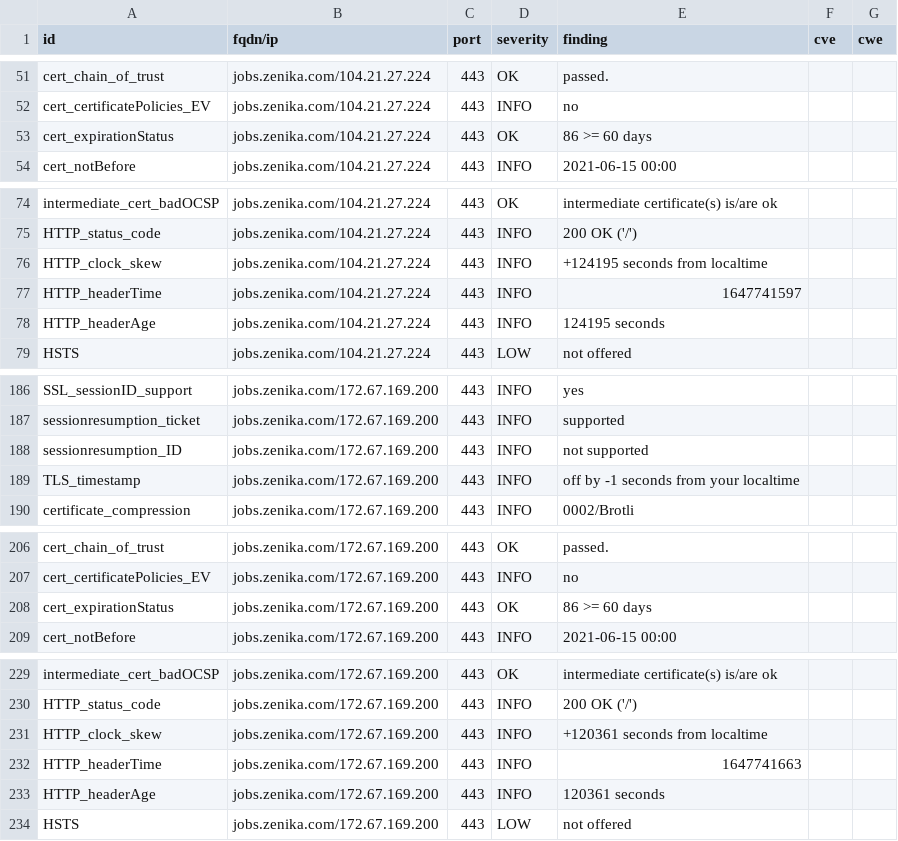
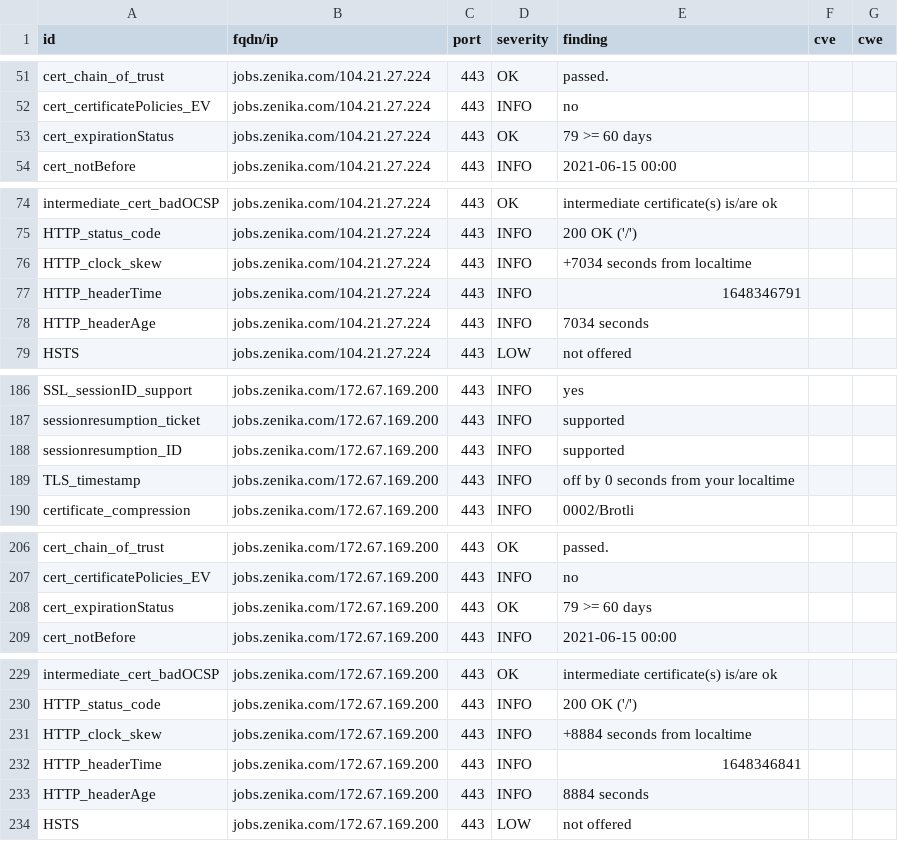
Before and after one commit to arthurzenika/dashlord-zenika, a CSV file: results/aHR0cHM6Ly9qb2JzLnplbmlrYS5jb20=/testssl.csv, drawn as a sheet; only a part is shown, gaps mark what is left out.

```diff
--- a/results/aHR0cHM6Ly9qb2JzLnplbmlrYS5jb20=/testssl.csv
+++ b/results/aHR0cHM6Ly9qb2JzLnplbmlrYS5jb20=/testssl.csv
@@ -52,3 +52,3 @@
 "cert_certificatePolicies_EV","jobs.zenika.com/104.21.27.224","443","INFO","no","",""
-"cert_expirationStatus","jobs.zenika.com/104.21.27.224","443","OK","86 >= 60 days","",""
+"cert_expirationStatus","jobs.zenika.com/104.21.27.224","443","OK","79 >= 60 days","",""
 "cert_notBefore","jobs.zenika.com/104.21.27.224","443","INFO","2021-06-15 00:00","",""
@@ -75,5 +75,5 @@
 "HTTP_status_code","jobs.zenika.com/104.21.27.224","443","INFO","200 OK ('/')","",""
-"HTTP_clock_skew","jobs.zenika.com/104.21.27.224","443","INFO","+124195 seconds from localtime","",""
-"HTTP_headerTime","jobs.zenika.com/104.21.27.224","443","INFO","1647741597","",""
-"HTTP_headerAge","jobs.zenika.com/104.21.27.224","443","INFO","124195 seconds","",""
+"HTTP_clock_skew","jobs.zenika.com/104.21.27.224","443","INFO","+7034 seconds from localtime","",""
+"HTTP_headerTime","jobs.zenika.com/104.21.27.224","443","INFO","1648346791","",""
+"HTTP_headerAge","jobs.zenika.com/104.21.27.224","443","INFO","7034 seconds","",""
 "HSTS","jobs.zenika.com/104.21.27.224","443","LOW","not offered","",""
@@ -187,4 +187,4 @@
 "sessionresumption_ticket","jobs.zenika.com/172.67.169.200","443","INFO","supported","",""
-"sessionresumption_ID","jobs.zenika.com/172.67.169.200","443","INFO","not supported","",""
-"TLS_timestamp","jobs.zenika.com/172.67.169.200","443","INFO","off by -1 seconds from your localtime","",""
+"sessionresumption_ID","jobs.zenika.com/172.67.169.200","443","INFO","supported","",""
+"TLS_timestamp","jobs.zenika.com/172.67.169.200","443","INFO","off by 0 seconds from your localtime","",""
 "certificate_compression","jobs.zenika.com/172.67.169.200","443","INFO","0002/Brotli","",""
@@ -207,3 +207,3 @@
 "cert_certificatePolicies_EV","jobs.zenika.com/172.67.169.200","443","INFO","no","",""
-"cert_expirationStatus","jobs.zenika.com/172.67.169.200","443","OK","86 >= 60 days","",""
+"cert_expirationStatus","jobs.zenika.com/172.67.169.200","443","OK","79 >= 60 days","",""
 "cert_notBefore","jobs.zenika.com/172.67.169.200","443","INFO","2021-06-15 00:00","",""
@@ -230,5 +230,5 @@
 "HTTP_status_code","jobs.zenika.com/172.67.169.200","443","INFO","200 OK ('/')","",""
-"HTTP_clock_skew","jobs.zenika.com/172.67.169.200","443","INFO","+120361 seconds from localtime","",""
-"HTTP_headerTime","jobs.zenika.com/172.67.169.200","443","INFO","1647741663","",""
-"HTTP_headerAge","jobs.zenika.com/172.67.169.200","443","INFO","120361 seconds","",""
+"HTTP_clock_skew","jobs.zenika.com/172.67.169.200","443","INFO","+8884 seconds from localtime","",""
+"HTTP_headerTime","jobs.zenika.com/172.67.169.200","443","INFO","1648346841","",""
+"HTTP_headerAge","jobs.zenika.com/172.67.169.200","443","INFO","8884 seconds","",""
 "HSTS","jobs.zenika.com/172.67.169.200","443","LOW","not offered","",""
```
Also changed, not shown: 13 other files.
